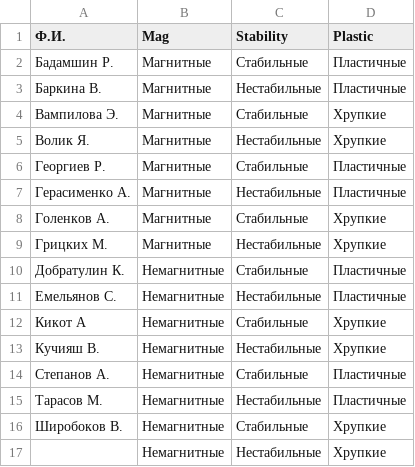
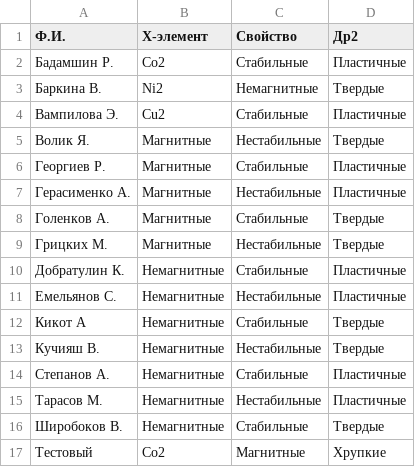
Before and after one commit to evan2s2/BonusWork_for_students, a CSV file: Tasks.csv, drawn as a sheet.

```diff
--- a/Tasks.csv
+++ b/Tasks.csv
@@ -1,17 +1,17 @@
-Ф.И.,Mag,Stability,Plastic
-Бадамшин Р.,Магнитные,Стабильные,Пластичные
-Баркина В.,Магнитные,Нестабильные,Пластичные
-Вампилова Э.,Магнитные,Стабильные,Хрупкие
-Волик Я.,Магнитные,Нестабильные,Хрупкие
+Ф.И.,X-элемент,Свойство,Др2
+Бадамшин Р.,Co2,Стабильные,Пластичные
+Баркина В.,Ni2,Немагнитные,Твердые
+Вампилова Э.,Cu2,Стабильные,Пластичные
+Волик Я.,Магнитные,Нестабильные,Твердые
 Георгиев Р.,Магнитные,Стабильные,Пластичные
 Герасименко А.,Магнитные,Нестабильные,Пластичные
-Голенков А.,Магнитные,Стабильные,Хрупкие
-Грицких М.,Магнитные,Нестабильные,Хрупкие
+Голенков А.,Магнитные,Стабильные,Твердые
+Грицких М.,Магнитные,Нестабильные,Твердые
 Добратулин К.,Немагнитные,Стабильные,Пластичные
 Емельянов С.,Немагнитные,Нестабильные,Пластичные
-Кикот А,Немагнитные,Стабильные,Хрупкие
-Кучияш В.,Немагнитные,Нестабильные,Хрупкие
+Кикот А,Немагнитные,Стабильные,Твердые
+Кучияш В.,Немагнитные,Нестабильные,Твердые
 Степанов А.,Немагнитные,Стабильные,Пластичные
 Тарасов М.,Немагнитные,Нестабильные,Пластичные
-Широбоков В.,Немагнитные,Стабильные,Хрупкие
-,Немагнитные,Нестабильные,Хрупкие
+Широбоков В.,Немагнитные,Стабильные,Твердые
+Тестовый,Co2,Магнитные,Хрупкие
```
Also changed, not shown: 1 other file.
